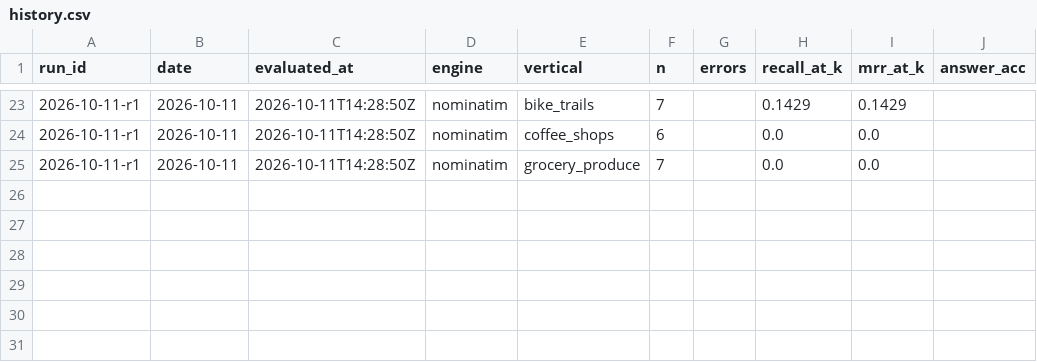
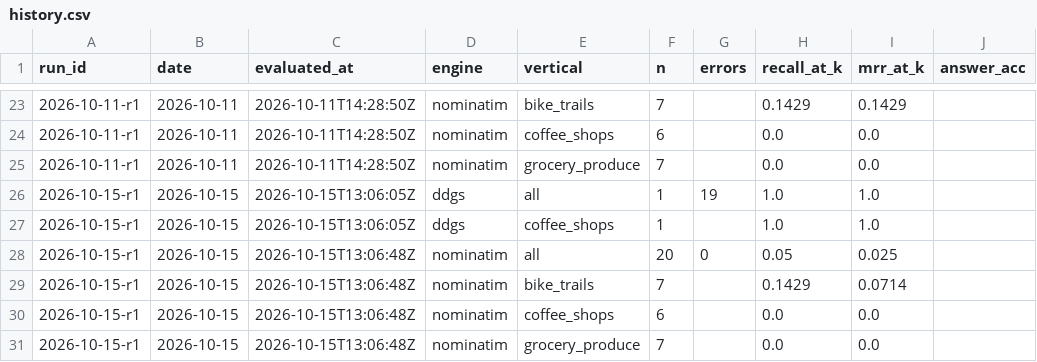
Before and after one commit to Anudha/BenchmarkLLMs-NoOverWrites, a CSV file: localbench/data/history.csv, drawn as a sheet; only a part is shown, gaps mark what is left out; the diff names each change by its address in the sheet, - before the commit and + after, or states it on an @@ line.

```diff
--- a/localbench/data/history.csv
+++ b/localbench/data/history.csv
+row 26: 2026-10-15-r1 | 2026-10-15 | 2026-10-15T13:06:05Z | ddgs | all | 1 | 19 | 1.0 | 1.0
+row 27: 2026-10-15-r1 | 2026-10-15 | 2026-10-15T13:06:05Z | ddgs | coffee_shops | 1 |  | 1.0 | 1.0
+row 28: 2026-10-15-r1 | 2026-10-15 | 2026-10-15T13:06:48Z | nominatim | all | 20 | 0 | 0.05 | 0.025
+row 29: 2026-10-15-r1 | 2026-10-15 | 2026-10-15T13:06:48Z | nominatim | bike_trails | 7 |  | 0.1429 | 0.0714
+row 30: 2026-10-15-r1 | 2026-10-15 | 2026-10-15T13:06:48Z | nominatim | coffee_shops | 6 |  | 0.0 | 0.0
+row 31: 2026-10-15-r1 | 2026-10-15 | 2026-10-15T13:06:48Z | nominatim | grocery_produce | 7 |  | 0.0 | 0.0
```
Also changed, not shown: localbench/data/days.csv, localbench/data/runs.csv, 7 other files.
